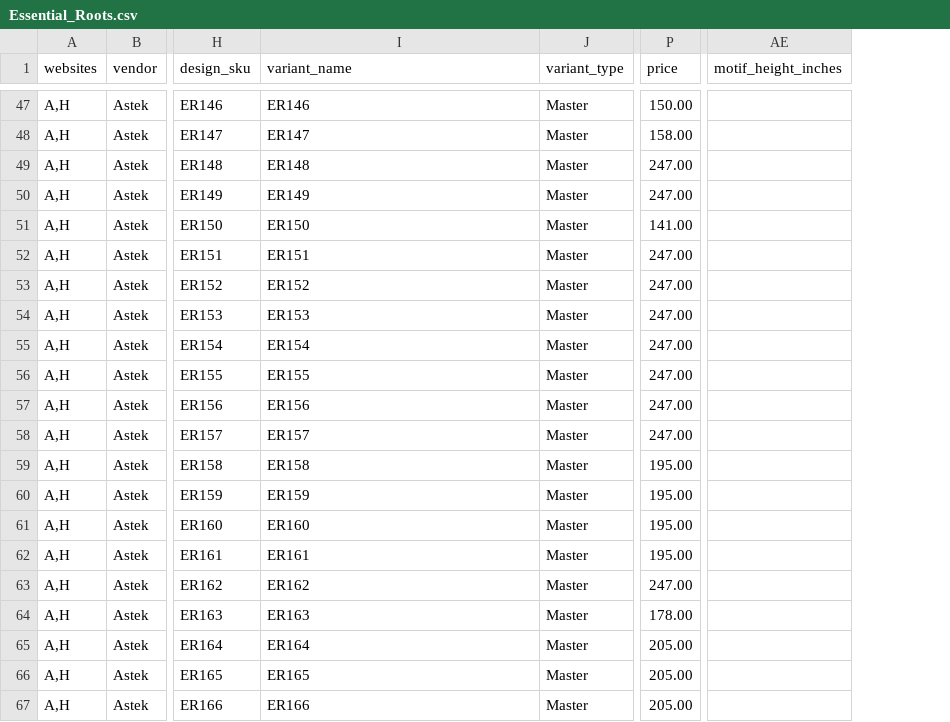
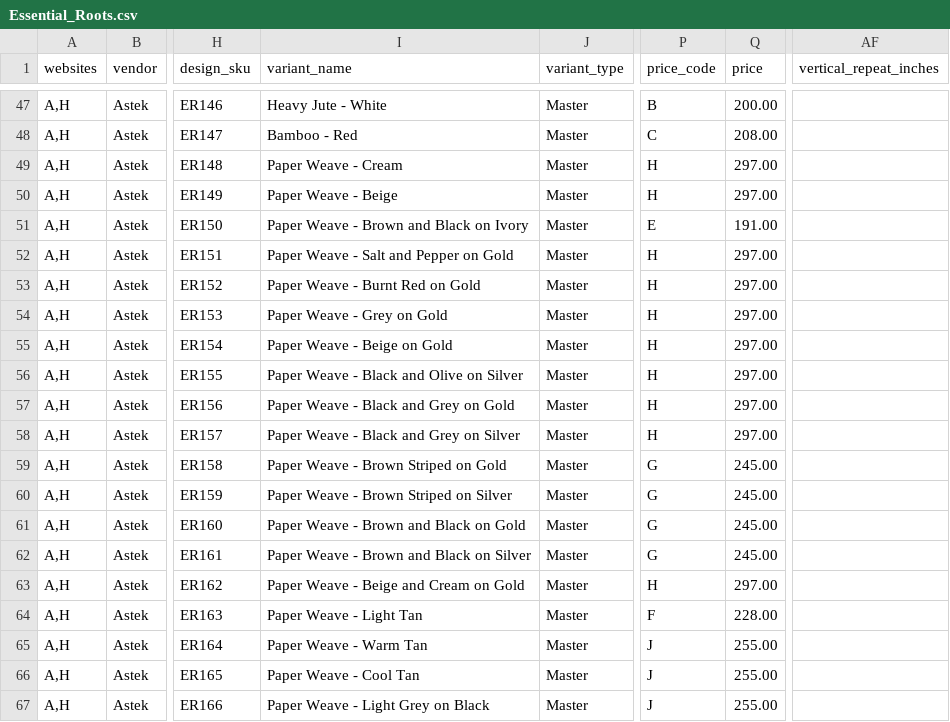
Before and after one commit to astek-inc/astek-catalog, a CSV file: db/seeds/Essential_Roots.csv, drawn as a sheet; only a part is shown, gaps mark what is left out; removed rows and columns are numbered as before the commit, all else as after; the diff covers the shown part only; the diff names each change by its address in the sheet, - before the commit and + after, or states it on an @@ line.

```diff
--- a/db/seeds/Essential_Roots.csv
+++ b/db/seeds/Essential_Roots.csv
+column P (price_code), rows 47-67: B | C | H | H | E | H | H | H | H | H | H | H | G | G | G | G | H | F | J | J | J
-column AE (motif_height_inches), empty
+column AF (vertical_repeat_inches), empty
-I47 (variant_name): ER146
+I47 (variant_name): Heavy Jute - White
-Q47 (price): 150.00
+Q47 (price): 200.00
-I48 (variant_name): ER147
+I48 (variant_name): Bamboo - Red
-Q48 (price): 158.00
+Q48 (price): 208.00
-I49 (variant_name): ER148
+I49 (variant_name): Paper Weave - Cream
-Q49:Q50 (price): 247.00
+Q49:Q50 (price): 297.00
-I50 (variant_name): ER149
+I50 (variant_name): Paper Weave - Beige
-I51 (variant_name): ER150
+I51 (variant_name): Paper Weave - Brown and Black on Ivory
-Q51 (price): 141.00
+Q51 (price): 191.00
-I52 (variant_name): ER151
+I52 (variant_name): Paper Weave - Salt and Pepper on Gold
-Q52:Q58 (price): 247.00
+Q52:Q58 (price): 297.00
-I53 (variant_name): ER152
+I53 (variant_name): Paper Weave - Burnt Red on Gold
-I54 (variant_name): ER153
+I54 (variant_name): Paper Weave - Grey on Gold
-I55 (variant_name): ER154
+I55 (variant_name): Paper Weave - Beige on Gold
-I56 (variant_name): ER155
+I56 (variant_name): Paper Weave - Black and Olive on Silver
-I57 (variant_name): ER156
+I57 (variant_name): Paper Weave - Black and Grey on Gold
-I58 (variant_name): ER157
+I58 (variant_name): Paper Weave - Black and Grey on Silver
-I59 (variant_name): ER158
+I59 (variant_name): Paper Weave - Brown Striped on Gold
-Q59:Q62 (price): 195.00
+Q59:Q62 (price): 245.00
-I60 (variant_name): ER159
+I60 (variant_name): Paper Weave - Brown Striped on Silver
-I61 (variant_name): ER160
+I61 (variant_name): Paper Weave - Brown and Black on Gold
-I62 (variant_name): ER161
+I62 (variant_name): Paper Weave - Brown and Black on Silver
-I63 (variant_name): ER162
+I63 (variant_name): Paper Weave - Beige and Cream on Gold
-Q63 (price): 247.00
+Q63 (price): 297.00
-I64 (variant_name): ER163
+I64 (variant_name): Paper Weave - Light Tan
-Q64 (price): 178.00
+Q64 (price): 228.00
-I65 (variant_name): ER164
+I65 (variant_name): Paper Weave - Warm Tan
-Q65:Q67 (price): 205.00
+Q65:Q67 (price): 255.00
-I66 (variant_name): ER165
+I66 (variant_name): Paper Weave - Cool Tan
-I67 (variant_name): ER166
+I67 (variant_name): Paper Weave - Light Grey on Black
```
Also changed, not shown: 90 edited cells elsewhere in this file.
